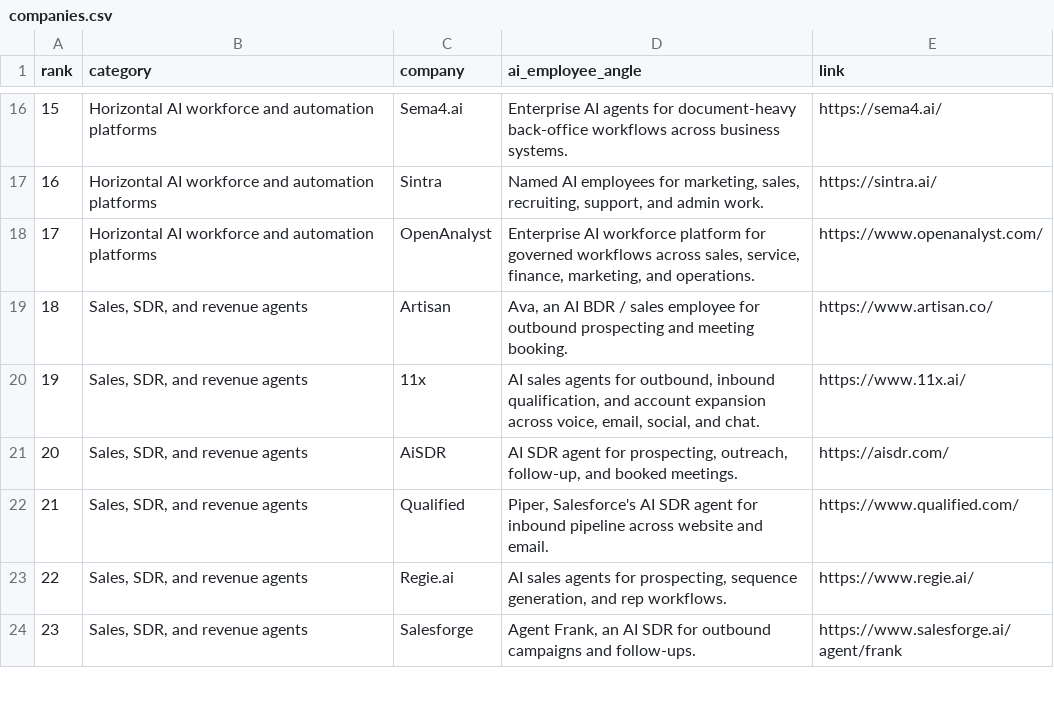
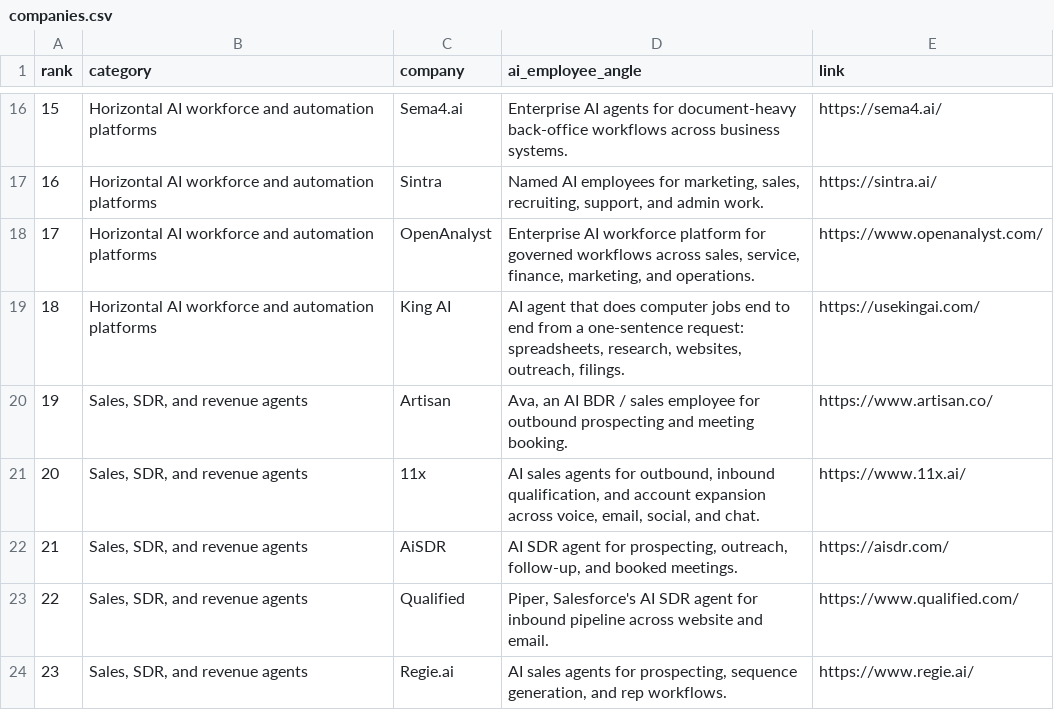
Before and after one commit to akshitkrnagpal/awesome-ai-employees, a CSV file: data/companies.csv, drawn as a sheet; only a part is shown, gaps mark what is left out; the shorter side is filled out with more unchanged rows; addresses are those after the commit; the diff names each change by its address in the sheet, - before the commit and + after, or states it on an @@ line.

Commit message:
Add King AI to Horizontal AI workforce and automation platforms

```diff
--- a/data/companies.csv
+++ b/data/companies.csv
+row 19: 18 | Horizontal AI workforce and automation platforms | King AI | AI agent that does computer jobs end to end from a one-sentence request: spreadsheets, research, websites, outreach, filings. | https://usekingai.com/
@@ column A (rank) renumbered from row 20 down @@
```
Also changed, not shown: 2 other files.
